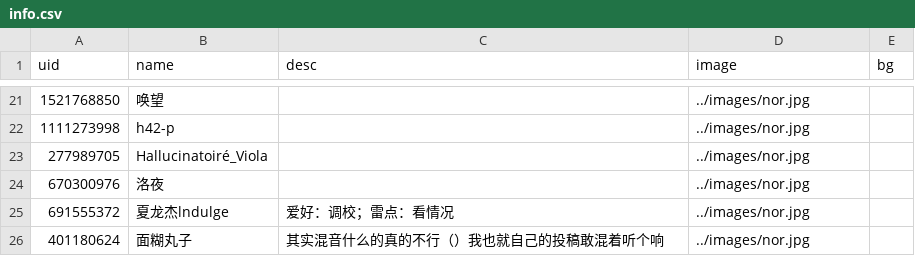
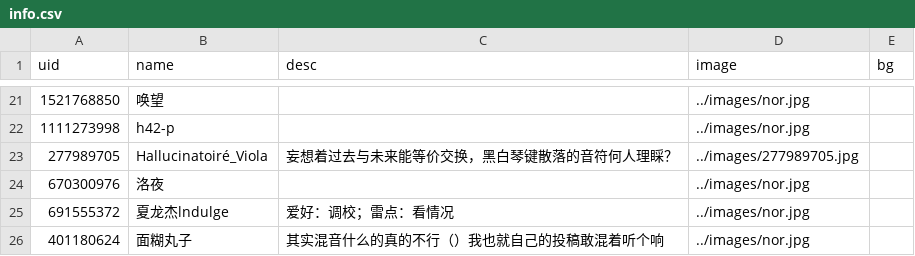
Before and after one commit to PRISMNOTE/PRISMNOTE.github.io, a CSV file: members/info.csv, drawn as a sheet; only a part is shown, gaps mark what is left out.

Commit message:
Update info.csv UID:277989705

```diff
--- a/members/info.csv
+++ b/members/info.csv
@@ -22,3 +22,3 @@ uid,name,desc,image,bg
 1111273998,h42-p,,../images/nor.jpg,
-277989705,Hallucinatoiré_Viola,,../images/nor.jpg,
+277989705,Hallucinatoiré_Viola,妄想着过去与未来能等价交换，黑白琴键散落的音符何人理睬？,../images/277989705.jpg,
 670300976,洛夜,,../images/nor.jpg,
```
